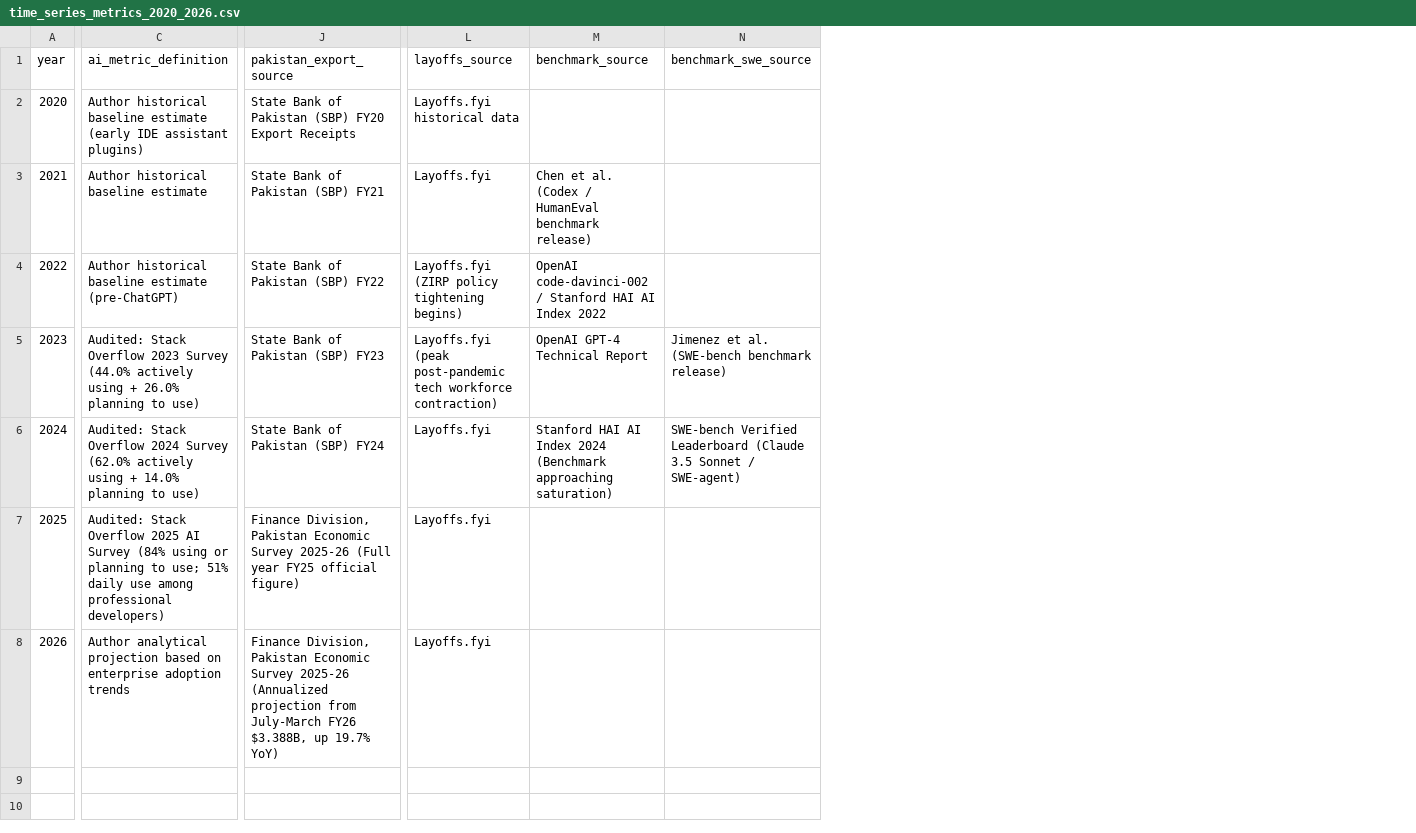
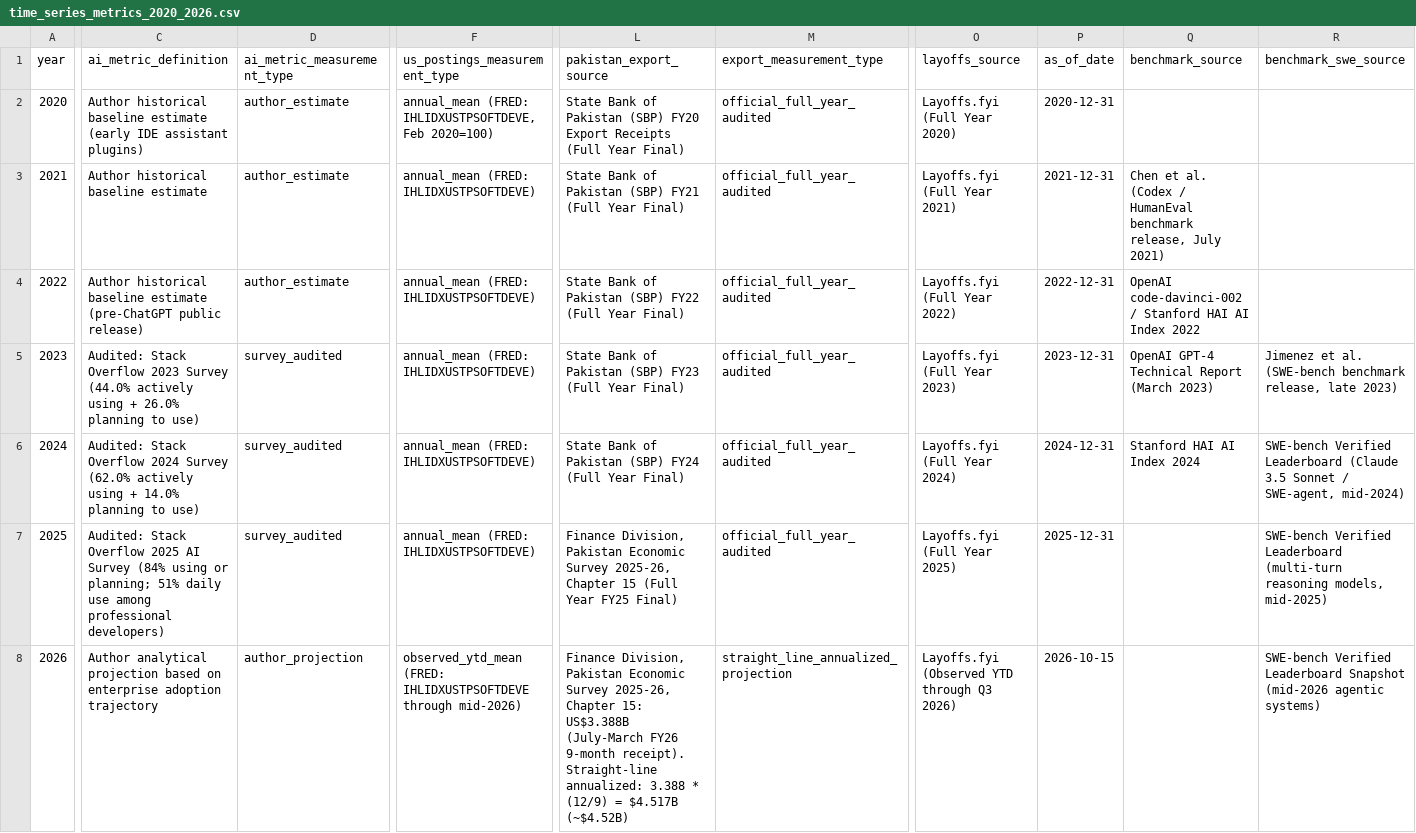
Before and after one commit to bilalfarid-1/whattochoose, a CSV file: data/processed/time_series_metrics_2020_2026.csv, drawn as a sheet; only a part is shown, gaps mark what is left out; addresses are those after the commit; the diff covers the shown part only; the diff names each change by its address in the sheet, - before the commit and + after, or states it on an @@ line.

Commit message:
fix: correct export projection arithmetic (.52B, 21.0% CAGR), specify US FRED scope, add tests, and publish qualitative rubric

```diff
--- a/data/processed/time_series_metrics_2020_2026.csv
+++ b/data/processed/time_series_metrics_2020_2026.csv
+column D (ai_metric_measurement_type), rows 2-8: author_estimate | author_estimate | author_estimate | survey_audited | survey_audited | survey_audited | author_projection
+column F (us_postings_measurement_type), rows 2-8: annual_mean (FRED: IHLIDXUSTPSOFTDEVE, Feb 2020=100) | annual_mean (FRED: IHLIDXUSTPSOFTDEVE) | annual_mean (FRED: IHLIDXUSTPSOFTDEVE) | annual_mean (FRED: IHLIDXUSTPSOFTDEVE) | annual_mean (FRED: IHLIDXUSTPSOFTDEVE) | annual_mean (FRED: IHLIDXUSTPSOFTDEVE) | observed_ytd_mean (FRED: IHLIDXUSTPSOFTDEVE through mid-2026)
+column M (export_measurement_type), rows 2-8: official_full_year_audited | official_full_year_audited | official_full_year_audited | official_full_year_audited | official_full_year_audited | official_full_year_audited | straight_line_annualized_projection
+column P (as_of_date), rows 2-8: 2020-12-31 | 2021-12-31 | 2022-12-31 | 2023-12-31 | 2024-12-31 | 2025-12-31 | 2026-10-15
-L2 (pakistan_export_source): …Export Receipts
+L2 (pakistan_export_source): …Export Receipts (Full Year Final)
-O2 (layoffs_source): Layoffs.fyi historical data
+O2 (layoffs_source): Layoffs.fyi (Full Year 2020)
-L3 (pakistan_export_source): State Bank of Pakistan (SBP) FY21
+L3 (pakistan_export_source): State Bank of Pakistan (SBP) FY21 (Full Year Final)
-O3 (layoffs_source): Layoffs.fyi
+O3 (layoffs_source): Layoffs.fyi (Full Year 2021)
-Q3 (benchmark_source): …HumanEval benchmark release)
+Q3 (benchmark_source): …HumanEval benchmark release, July 2021)
-C4 (ai_metric_definition): …baseline estimate (pre-ChatGPT)
+C4 (ai_metric_definition): …baseline estimate (pre-ChatGPT public release)
-L4 (pakistan_export_source): State Bank of Pakistan (SBP) FY22
+L4 (pakistan_export_source): State Bank of Pakistan (SBP) FY22 (Full Year Final)
-O4 (layoffs_source): Layoffs.fyi (ZIRP policy tightening begins)
+O4 (layoffs_source): Layoffs.fyi (Full Year 2022)
-L5 (pakistan_export_source): State Bank of Pakistan (SBP) FY23
+L5 (pakistan_export_source): State Bank of Pakistan (SBP) FY23 (Full Year Final)
-O5 (layoffs_source): Layoffs.fyi (peak post-pandemic tech workforce contraction)
+O5 (layoffs_source): Layoffs.fyi (Full Year 2023)
-Q5 (benchmark_source): OpenAI GPT-4 Technical Report
+Q5 (benchmark_source): OpenAI GPT-4 Technical Report (March 2023)
-R5 (benchmark_swe_source): …(SWE-bench benchmark release)
+R5 (benchmark_swe_source): …(SWE-bench benchmark release, late 2023)
-L6 (pakistan_export_source): State Bank of Pakistan (SBP) FY24
+L6 (pakistan_export_source): State Bank of Pakistan (SBP) FY24 (Full Year Final)
-O6 (layoffs_source): Layoffs.fyi
+O6 (layoffs_source): Layoffs.fyi (Full Year 2024)
-Q6 (benchmark_source): Stanford HAI AI Index 2024 (Benchmark approaching saturation)
+Q6 (benchmark_source): Stanford HAI AI Index 2024
-R6 (benchmark_swe_source): …Sonnet / SWE-agent)
+R6 (benchmark_swe_source): …Sonnet / SWE-agent, mid-2024)
-C7 (ai_metric_definition): …using or planning to use; 51% daily…
+C7 (ai_metric_definition): …using or planning; 51% daily…
-L7 (pakistan_export_source): …Economic Survey 2025-26 (Full year FY25 official figure)
+L7 (pakistan_export_source): …Economic Survey 2025-26, Chapter 15 (Full Year FY25 Final)
-O7 (layoffs_source): Layoffs.fyi
+O7 (layoffs_source): Layoffs.fyi (Full Year 2025)
-R7 (benchmark_swe_source): (empty)
+R7 (benchmark_swe_source): SWE-bench Verified Leaderboard (multi-turn reasoning models, mid-2025)
-C8 (ai_metric_definition): …enterprise adoption trends
+C8 (ai_metric_definition): …enterprise adoption trajectory
-L8 (pakistan_export_source): …Economic Survey 2025-26 (Annualized projection from July-March FY26 $3.388B, up 19.7% YoY)
+L8 (pakistan_export_source): …Economic Survey 2025-26, Chapter 15: US$3.388B (July-March FY26 9-month receipt). Straight-line annualized: 3.388 * (12/9) = $4.517B (~$4.52B)
-O8 (layoffs_source): Layoffs.fyi
+O8 (layoffs_source): Layoffs.fyi (Observed YTD through Q3 2026)
-R8 (benchmark_swe_source): (empty)
+R8 (benchmark_swe_source): SWE-bench Verified Leaderboard Snapshot (mid-2026 agentic systems)
```
Also changed, not shown: 3 edited cells elsewhere in this file, data/processed/skills_lifecycle_metrics.csv, 11 other files.
